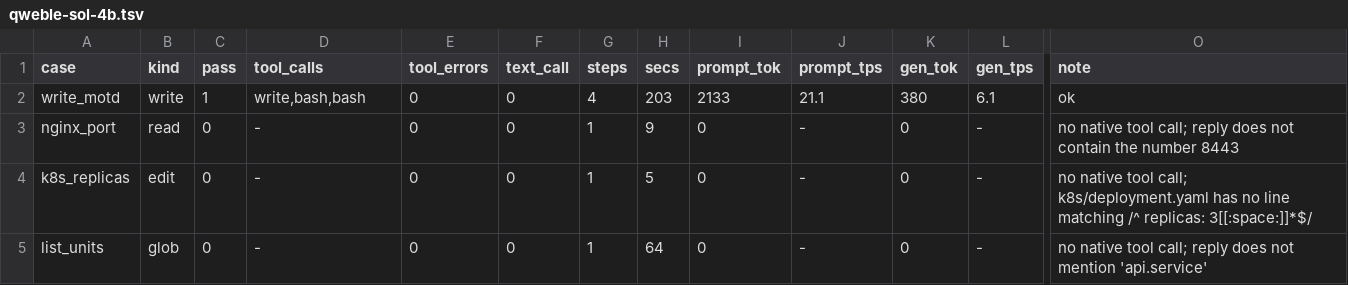
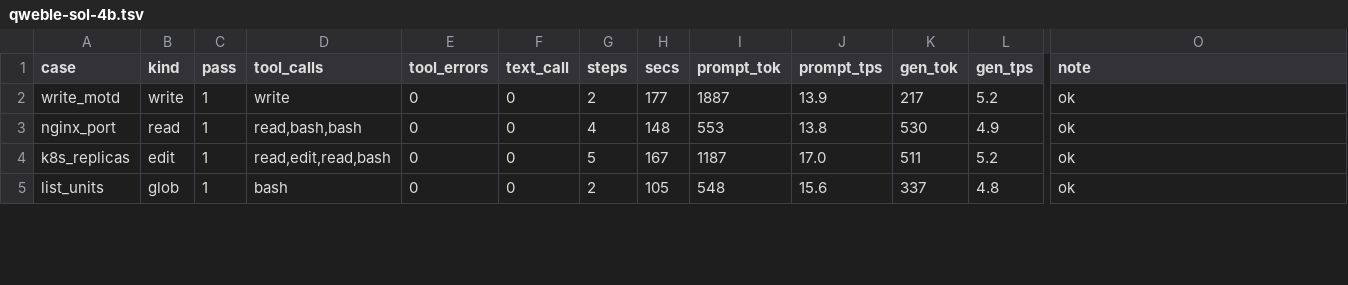
Before and after one commit to AliSohani2082/runlevel1, a TSV file: eval/results/qweble-sol-4b.tsv, drawn as a sheet; only a part is shown, gaps mark what is left out; the diff covers the shown part only; the diff names each change by its address in the sheet, - before the commit and + after, or states it on an @@ line.

```diff
--- a/eval/results/qweble-sol-4b.tsv
+++ b/eval/results/qweble-sol-4b.tsv
-D2 (tool_calls): write,bash,bash
+D2 (tool_calls): write
-G2 (steps): 4
+G2 (steps): 2
-H2 (secs): 203
+H2 (secs): 177
-I2 (prompt_tok): 2133
+I2 (prompt_tok): 1887
-J2 (prompt_tps): 21.1
+J2 (prompt_tps): 13.9
-K2 (gen_tok): 380
+K2 (gen_tok): 217
-L2 (gen_tps): 6.1
+L2 (gen_tps): 5.2
-C3:C5 (pass): 0
+C3:C5 (pass): 1
-D3 (tool_calls): -
+D3 (tool_calls): read,bash,bash
-G3 (steps): 1
+G3 (steps): 4
-H3 (secs): 9
+H3 (secs): 148
-I3 (prompt_tok): 0
+I3 (prompt_tok): 553
-J3 (prompt_tps): -
+J3 (prompt_tps): 13.8
-K3 (gen_tok): 0
+K3 (gen_tok): 530
-L3 (gen_tps): -
+L3 (gen_tps): 4.9
-O3 (note): no native tool call; reply does not contain the number 8443
+O3 (note): ok
-D4 (tool_calls): -
+D4 (tool_calls): read,edit,read,bash
-G4 (steps): 1
+G4 (steps): 5
-H4 (secs): 5
+H4 (secs): 167
-I4 (prompt_tok): 0
+I4 (prompt_tok): 1187
-J4 (prompt_tps): -
+J4 (prompt_tps): 17.0
-K4 (gen_tok): 0
+K4 (gen_tok): 511
-L4 (gen_tps): -
+L4 (gen_tps): 5.2
-O4 (note): no native tool call; k8s/deployment.yaml has no line matching /^ replicas: 3[[:space:]]*$/
+O4 (note): ok
-D5 (tool_calls): -
+D5 (tool_calls): bash
-G5 (steps): 1
+G5 (steps): 2
-H5 (secs): 64
+H5 (secs): 105
-I5 (prompt_tok): 0
+I5 (prompt_tok): 548
-J5 (prompt_tps): -
+J5 (prompt_tps): 15.6
-K5 (gen_tok): 0
+K5 (gen_tok): 337
-L5 (gen_tps): -
+L5 (gen_tps): 4.8
-O5 (note): no native tool call; reply does not mention 'api.service'
+O5 (note): ok
```
Also changed, not shown: 158 edited cells elsewhere in this file, eval/results/runs.tsv, 1 other file.
